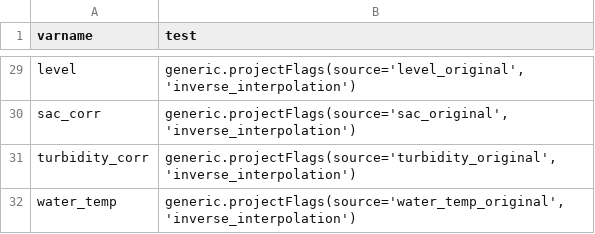
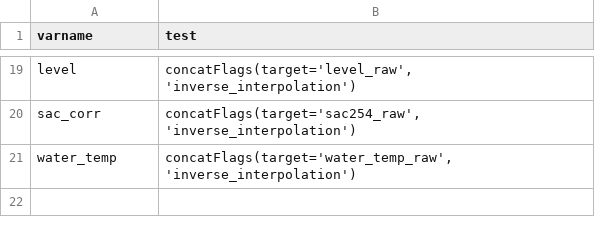
Before and after one commit to Helmholtz-UFZ/saqc, a CSV file: sphinx-doc/ressources/data/hydro_config.csv, drawn as a sheet; only a part is shown, gaps mark what is left out; removed rows and columns are numbered as before the commit, all else as after; the diff covers the shown part only; the diff names each change by its address in the sheet, - before the commit and + after, or states it on an @@ line.

```diff
--- a/sphinx-doc/ressources/data/hydro_config.csv
+++ b/sphinx-doc/ressources/data/hydro_config.csv
-B19 (test): generic.projectFlags(source='level_original', 'inverse_interpolation')
+B19 (test): concatFlags(target='level_raw', 'inverse_interpolation')
-B20 (test): generic.projectFlags(source='sac_original', 'inverse_interpolation')
+B20 (test): concatFlags(target='sac254_raw', 'inverse_interpolation')
-row 31: turbidity_corr | generic.projectFlags(source='turbidity_original', 'inverse_interpolation')
-B21 (test): generic.projectFlags(source='water_temp_original', 'inverse_interpolation')
+B21 (test): concatFlags(target='water_temp_raw', 'inverse_interpolation')
```
Also changed, not shown: 6 added rows, 16 removed rows and 11 edited cells elsewhere in this file, 1 other file.
